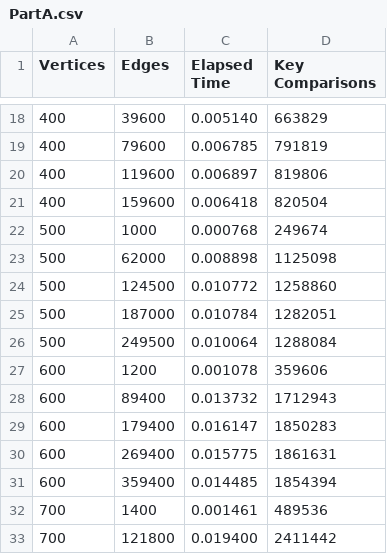
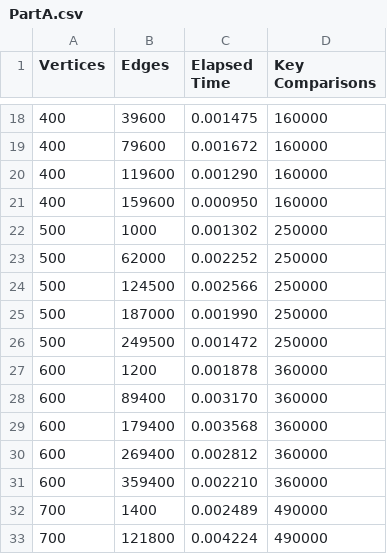
Before and after one commit to Neo-Zenith/Analysis-of-Algorithms, a CSV file: Dijkstra Shortest Path Search/datasets/PartA.csv, drawn as a sheet; only a part is shown, gaps mark what is left out; the diff covers the shown part only.

```diff
--- a/Dijkstra Shortest Path Search/datasets/PartA.csv
+++ b/Dijkstra Shortest Path Search/datasets/PartA.csv
@@ -18,16 +18,16 @@ Vertices,Edges,Elapsed Time,Key Comparisons
-400,39600,0.005140,663829
-400,79600,0.006785,791819
-400,119600,0.006897,819806
-400,159600,0.006418,820504
-500,1000,0.000768,249674
-500,62000,0.008898,1125098
-500,124500,0.010772,1258860
-500,187000,0.010784,1282051
-500,249500,0.010064,1288084
-600,1200,0.001078,359606
-600,89400,0.013732,1712943
-600,179400,0.016147,1850283
-600,269400,0.015775,1861631
-600,359400,0.014485,1854394
-700,1400,0.001461,489536
-700,121800,0.019400,2411442
+400,39600,0.001475,160000
+400,79600,0.001672,160000
+400,119600,0.001290,160000
+400,159600,0.000950,160000
+500,1000,0.001302,250000
+500,62000,0.002252,250000
+500,124500,0.002566,250000
+500,187000,0.001990,250000
+500,249500,0.001472,250000
+600,1200,0.001878,360000
+600,89400,0.003170,360000
+600,179400,0.003568,360000
+600,269400,0.002812,360000
+600,359400,0.002210,360000
+700,1400,0.002489,490000
+700,121800,0.004224,490000
```
Also changed, not shown: 168 edited cells elsewhere in this file, 8 other files.
